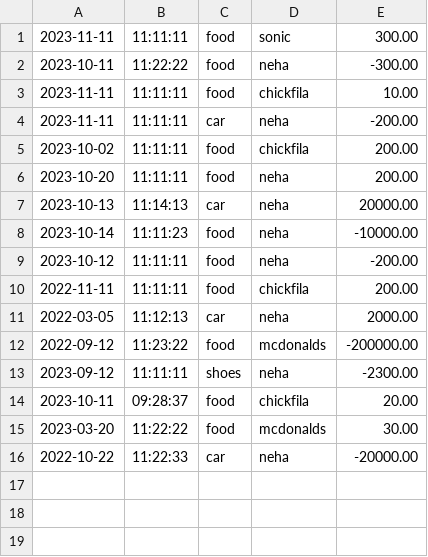
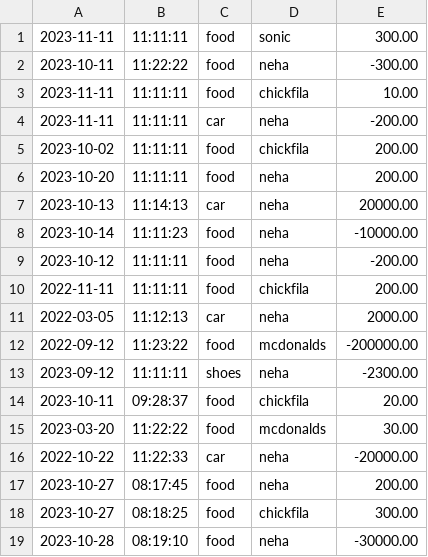
Before and after one commit to nehude/AccountingLedger, a CSV file: AccountingLedger/src/main/resources/transactions.csv, drawn as a sheet; the diff names each change by its address in the sheet, - before the commit and + after, or states it on an @@ line.

Commit message:
changes

```diff
--- a/AccountingLedger/src/main/resources/transactions.csv
+++ b/AccountingLedger/src/main/resources/transactions.csv
+row 17: 2023-10-27 | 08:17:45 | food | neha | 200.00
+row 18: 2023-10-27 | 08:18:25 | food | chickfila | 300.00
+row 19: 2023-10-28 | 08:19:10 | food | neha | -30000.00
```
